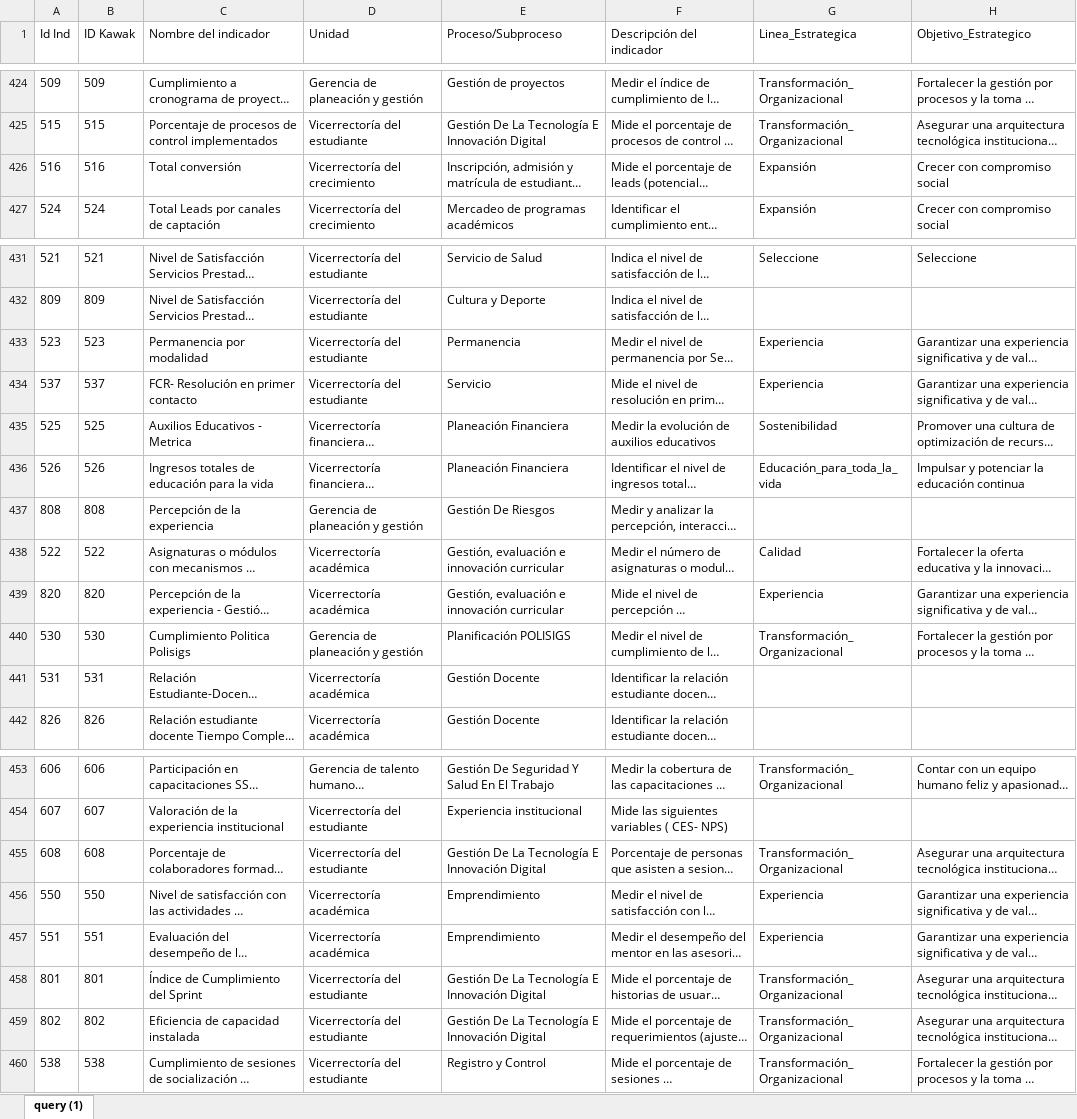
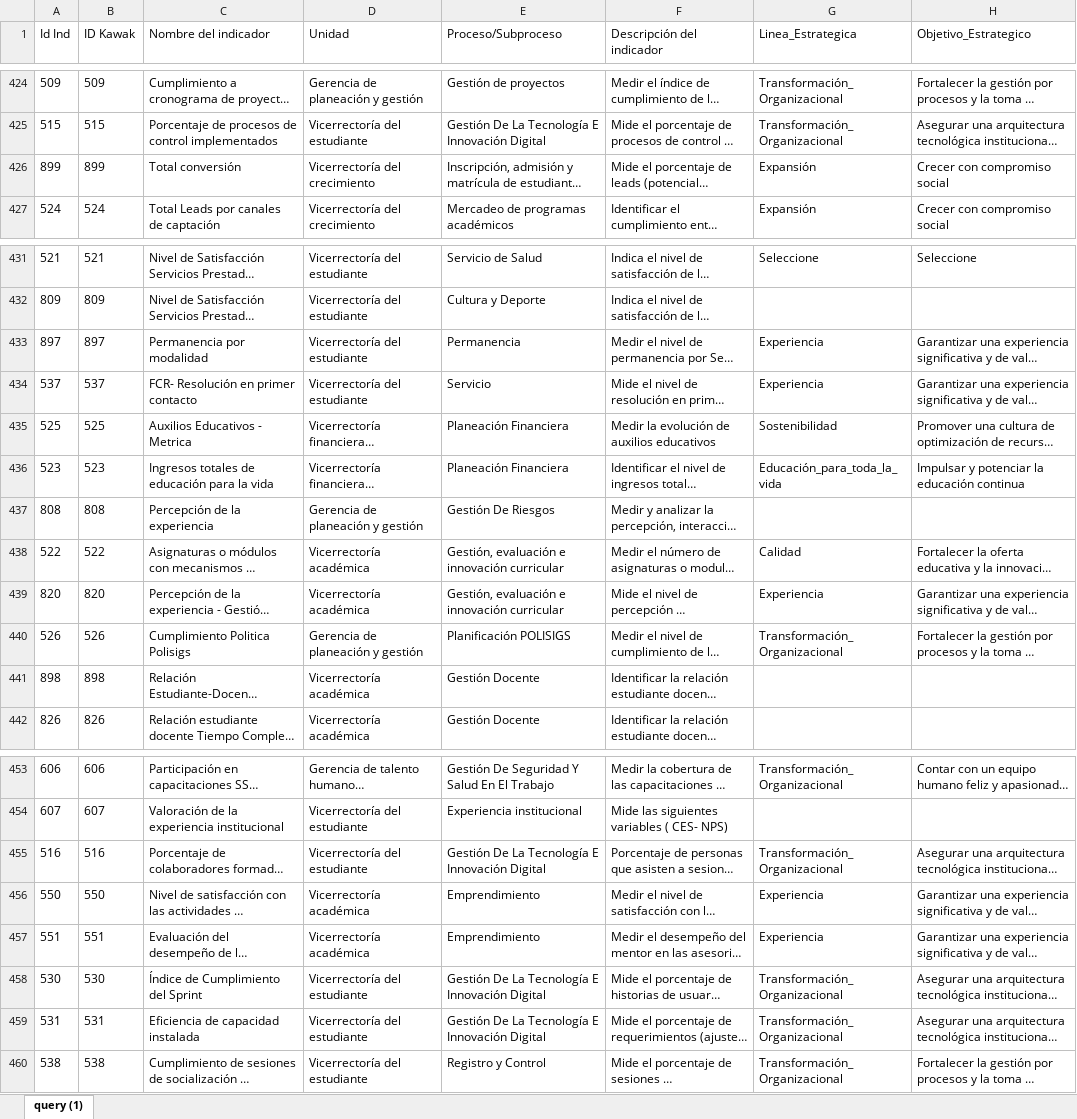
Before and after one commit to Ximena5745/Sistema_Indicadores_Poli, an Excel workbook: data/raw/Ficha_Tecnica_Indicadores.xlsx, sheet query (1), drawn as a sheet; only a part is shown, gaps mark what is left out; long unchanged cells end in …; values as stored, in another font and other column widths than the file's, no borders; table styles not drawn; the diff names each change by its address in the sheet, - before the commit and + after, or states it on an @@ line.

Commit message:
Update Ficha_Tecnica_Indicadores.xlsx

```diff
--- a/data/raw/Ficha_Tecnica_Indicadores.xlsx (sheet query (1))
+++ b/data/raw/Ficha_Tecnica_Indicadores.xlsx (sheet query (1))
-A426 (Id Ind): 516
+A426 (Id Ind): 899
-B426 (ID Kawak): 516
+B426 (ID Kawak): 899
-A433 (Id Ind): 523
+A433 (Id Ind): 897
-B433 (ID Kawak): 523
+B433 (ID Kawak): 897
-A436 (Id Ind): 526
+A436 (Id Ind): 523
-B436 (ID Kawak): 526
+B436 (ID Kawak): 523
-A440 (Id Ind): 530
+A440 (Id Ind): 526
-B440 (ID Kawak): 530
+B440 (ID Kawak): 526
-A441 (Id Ind): 531
+A441 (Id Ind): 898
-B441 (ID Kawak): 531
+B441 (ID Kawak): 898
-A455 (Id Ind): 608
+A455 (Id Ind): 516
-B455 (ID Kawak): 608
+B455 (ID Kawak): 516
-A458 (Id Ind): 801
+A458 (Id Ind): 530
-B458 (ID Kawak): 801
+B458 (ID Kawak): 530
-A459 (Id Ind): 802
+A459 (Id Ind): 531
-B459 (ID Kawak): 802
+B459 (ID Kawak): 531
```
